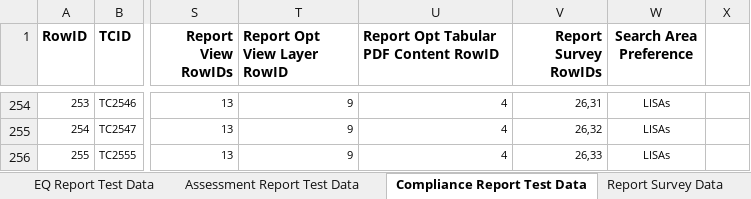
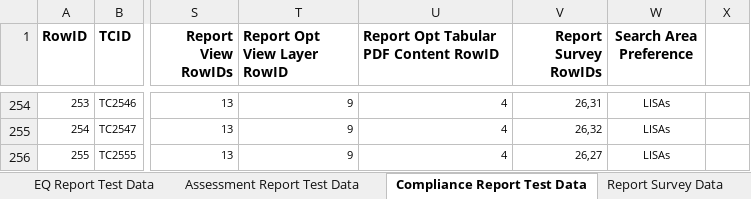
Before and after one commit to SXiang/JUnitWebTest, an Excel workbook: selenium-wd/data/TestCaseData.xlsx, sheet Compliance Report Test Data, drawn as a sheet; only a part is shown, gaps mark what is left out; values as stored, in another font and other column widths than the file's, no borders; the diff names each change by its address in the sheet, - before the commit and + after, or states it on an @@ line.

```diff
--- a/selenium-wd/data/TestCaseData.xlsx (sheet Compliance Report Test Data)
+++ b/selenium-wd/data/TestCaseData.xlsx (sheet Compliance Report Test Data)
-V256 (Report Survey RowIDs): 26,33
+V256 (Report Survey RowIDs): 26,27
```
Also changed, not shown: 9 other files.
